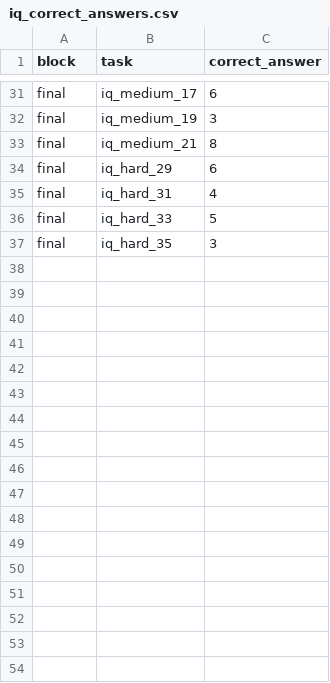
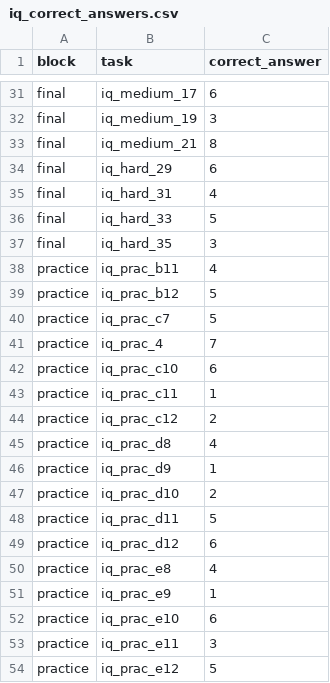
Before and after one commit to nthun/mindset_mindulness_experiment, a CSV file: data/iq_correct_answers.csv, drawn as a sheet; only a part is shown, gaps mark what is left out.

Commit message:
Add practice trial correct answers

```diff
--- a/data/iq_correct_answers.csv
+++ b/data/iq_correct_answers.csv
@@ -37 +37,18 @@ final,iq_hard_33,5
 final,iq_hard_35,3
+practice,iq_prac_b11,4
+practice,iq_prac_b12,5
+practice,iq_prac_c7,5
+practice,iq_prac_4,7
+practice,iq_prac_c10,6
+practice,iq_prac_c11,1
+practice,iq_prac_c12,2
+practice,iq_prac_d8,4
+practice,iq_prac_d9,1
+practice,iq_prac_d10,2
+practice,iq_prac_d11,5
+practice,iq_prac_d12,6
+practice,iq_prac_e8,4
+practice,iq_prac_e9,1
+practice,iq_prac_e10,6
+practice,iq_prac_e11,3
+practice,iq_prac_e12,5
```
